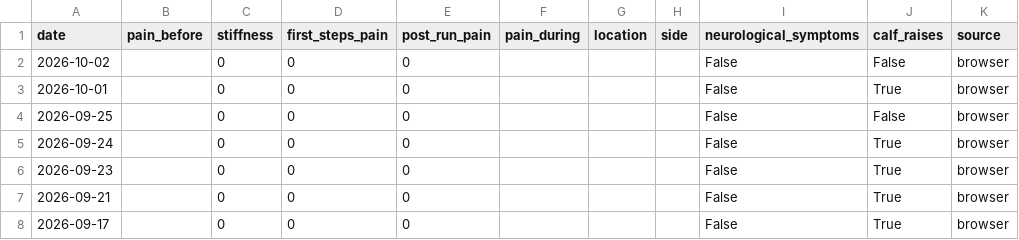
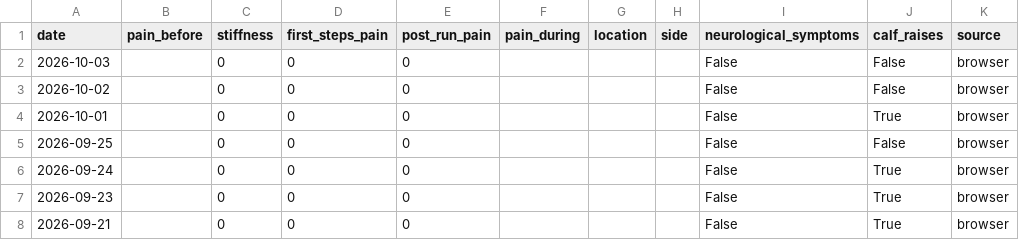
Before and after one commit to hutcheew/health-dashboard, a CSV file: pain_log.csv, drawn as a sheet; only a part is shown; the shorter side is filled out with more unchanged rows; the diff names each change by its address in the sheet, - before the commit and + after, or states it on an @@ line.

```diff
--- a/pain_log.csv
+++ b/pain_log.csv
+row 2: 2026-10-03 |  | 0 | 0 | 0 |  |  |  | False | False | browser
```
Also changed, not shown: activities.csv, 3 other files.
